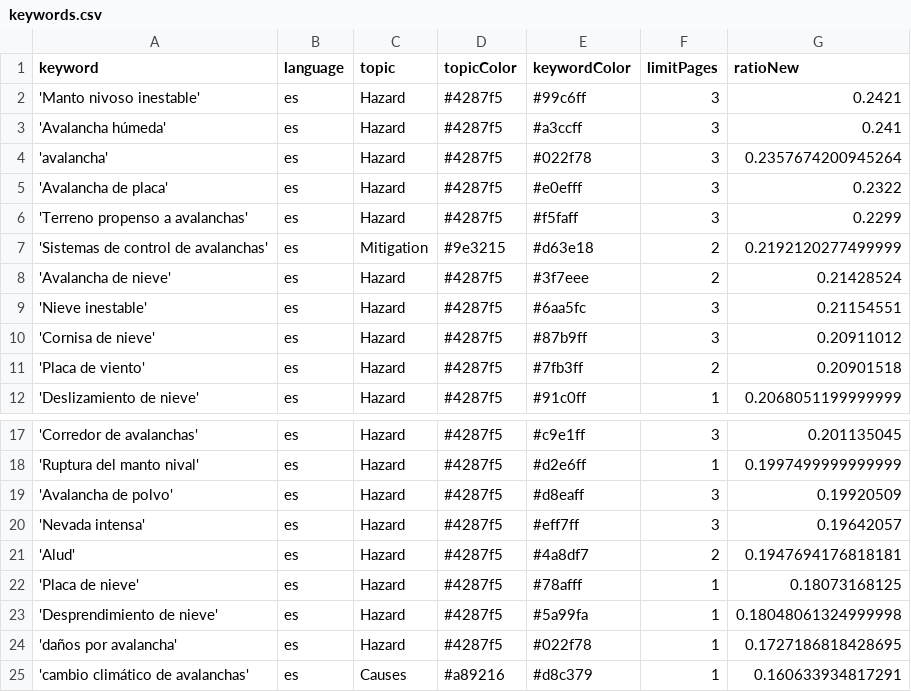
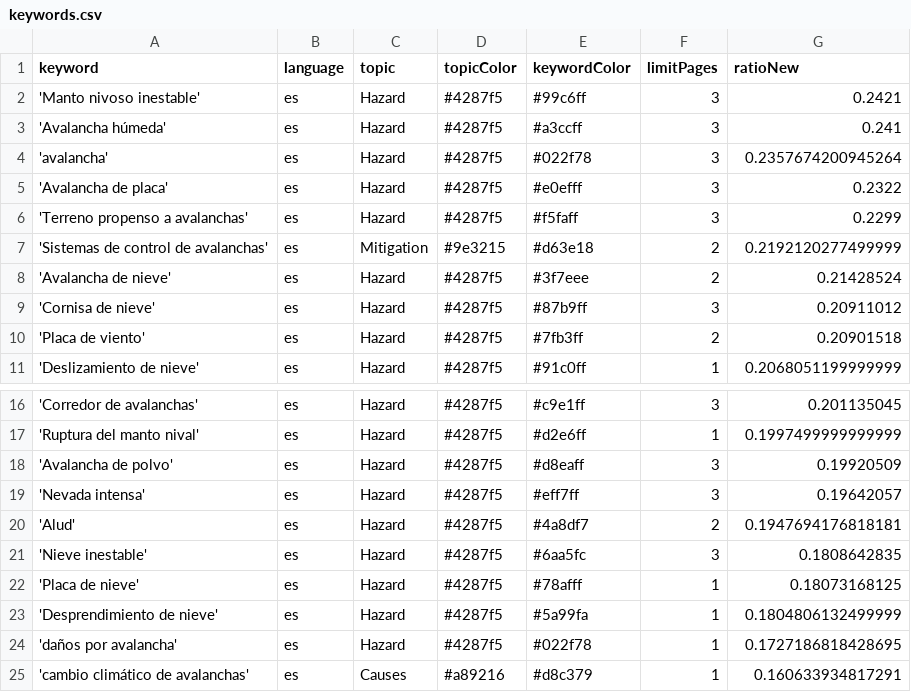
Before and after one commit to picawe-news/AvalanchaIsComing, a CSV file: keywords.csv, drawn as a sheet; only a part is shown, gaps mark what is left out.

Commit message:
Commit from GitHub Actions (harvest:0.0)

```diff
--- a/keywords.csv
+++ b/keywords.csv
@@ -8,3 +8,2 @@ keyword,language,topic,topicColor,keywordColor,limitPages,ratioNew
 'Avalancha de nieve',es,Hazard,#4287f5,#3f7eee,2,0.21428524
-'Nieve inestable',es,Hazard,#4287f5,#6aa5fc,3,0.21154551
 'Cornisa de nieve',es,Hazard,#4287f5,#87b9ff,3,0.20911012
@@ -21,4 +20,5 @@ keyword,language,topic,topicColor,keywordColor,limitPages,ratioNew
 'Alud',es,Hazard,#4287f5,#4a8df7,2,0.1947694176818181
+'Nieve inestable',es,Hazard,#4287f5,#6aa5fc,3,0.1808642835
 'Placa de nieve',es,Hazard,#4287f5,#78afff,1,0.18073168125
-'Desprendimiento de nieve',es,Hazard,#4287f5,#5a99fa,1,0.18048061324999998
+'Desprendimiento de nieve',es,Hazard,#4287f5,#5a99fa,1,0.1804806132499999
 'daños por avalancha',es,Hazard,#4287f5,#022f78,1,0.1727186818428695
```
